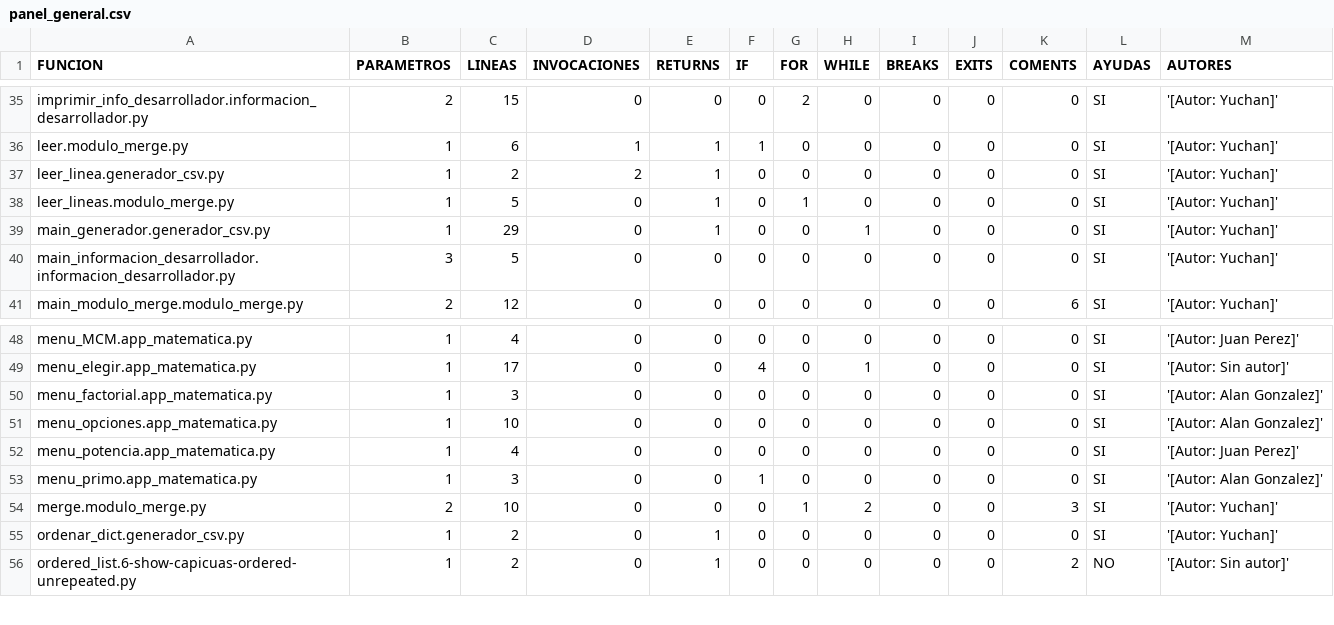
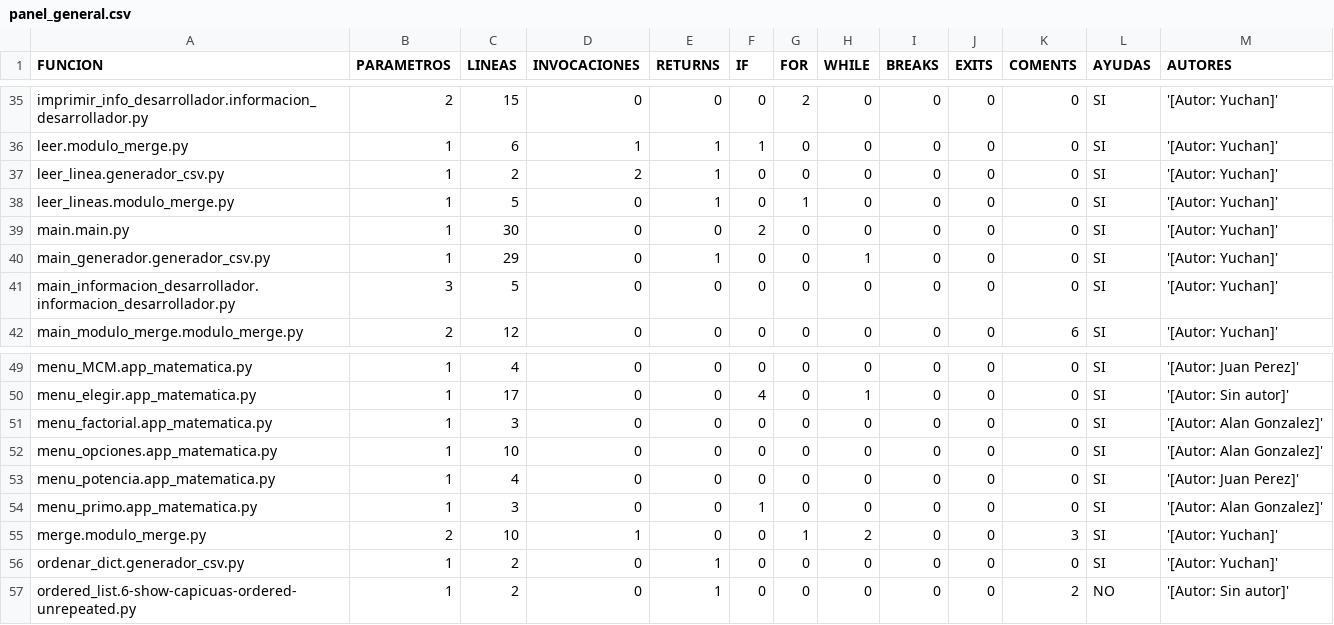
Before and after one commit to Yuchan45/TP-Grupal-Trebol, a CSV file: salidas_modulos/panel_general.csv, drawn as a sheet; only a part is shown, gaps mark what is left out.

```diff
--- a/salidas_modulos/panel_general.csv
+++ b/salidas_modulos/panel_general.csv
@@ -38,2 +38,3 @@ leer_linea.generador_csv.py, 1, 2, 2, 1, 0, 0, 0, 0, 0, 0, SI, '[Autor: Yuchan]'
 leer_lineas.modulo_merge.py, 1, 5, 0, 1, 0, 1, 0, 0, 0, 0, SI, '[Autor: Yuchan]'
+main.main.py, 1, 30, 0, 0, 2, 0, 0, 0, 0, 0, SI, '[Autor: Yuchan]'
 main_generador.generador_csv.py, 1, 29, 0, 1, 0, 0, 1, 0, 0, 0, SI, '[Autor: Yuchan]'
@@ -53,3 +54,3 @@ menu_potencia.app_matematica.py, 1, 4, 0, 0, 0, 0, 0, 0, 0, 0, SI, '[Autor: Juan
 menu_primo.app_matematica.py, 1, 3, 0, 0, 1, 0, 0, 0, 0, 0, SI, '[Autor: Alan Gonzalez]'
-merge.modulo_merge.py, 2, 10, 0, 0, 0, 1, 2, 0, 0, 3, SI, '[Autor: Yuchan]'
+merge.modulo_merge.py, 2, 10, 1, 0, 0, 1, 2, 0, 0, 3, SI, '[Autor: Yuchan]'
 ordenar_dict.generador_csv.py, 1, 2, 0, 1, 0, 0, 0, 0, 0, 0, SI, '[Autor: Yuchan]'
```
Also changed, not shown: comentarios.csv, fuente_unico.csv, 7 other files.
